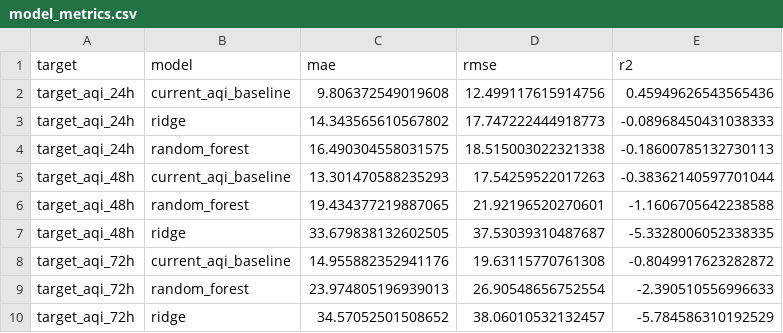
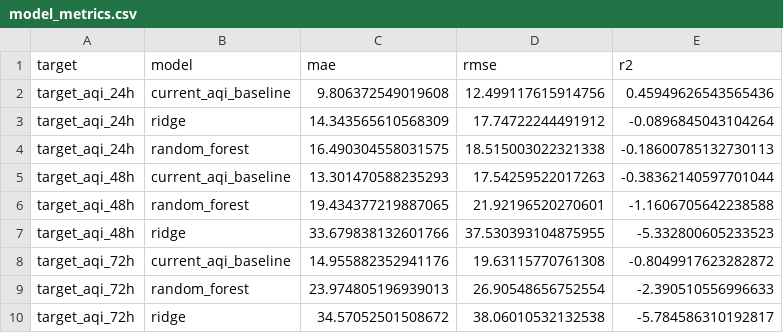
Before and after one commit to khizerrizvi12/Pearls-AQI-Predictor, a CSV file: data/processed/model_metrics.csv, drawn as a sheet.

```diff
--- a/data/processed/model_metrics.csv
+++ b/data/processed/model_metrics.csv
@@ -2,3 +2,3 @@ target,model,mae,rmse,r2
 target_aqi_24h,current_aqi_baseline,9.806372549019608,12.499117615914756,0.45949626543565436
-target_aqi_24h,ridge,14.343565610567802,17.747222444918773,-0.08968450431038333
+target_aqi_24h,ridge,14.343565610568309,17.74722244491912,-0.0896845043104264
 target_aqi_24h,random_forest,16.490304558031575,18.515003022321338,-0.18600785132730113
@@ -6,5 +6,5 @@ target_aqi_48h,current_aqi_baseline,13.301470588235293,17.54259522017263,-0.3836
 target_aqi_48h,random_forest,19.434377219887065,21.92196520270601,-1.1606705642238588
-target_aqi_48h,ridge,33.679838132602505,37.53039310487687,-5.3328006052338335
+target_aqi_48h,ridge,33.679838132601766,37.530393104875955,-5.332800605233523
 target_aqi_72h,current_aqi_baseline,14.955882352941176,19.63115770761308,-0.8049917623282872
 target_aqi_72h,random_forest,23.974805196939013,26.90548656752554,-2.390510556996633
-target_aqi_72h,ridge,34.57052501508652,38.06010532132457,-5.784586310192529
+target_aqi_72h,ridge,34.57052501508672,38.06010532132538,-5.784586310192817
```
